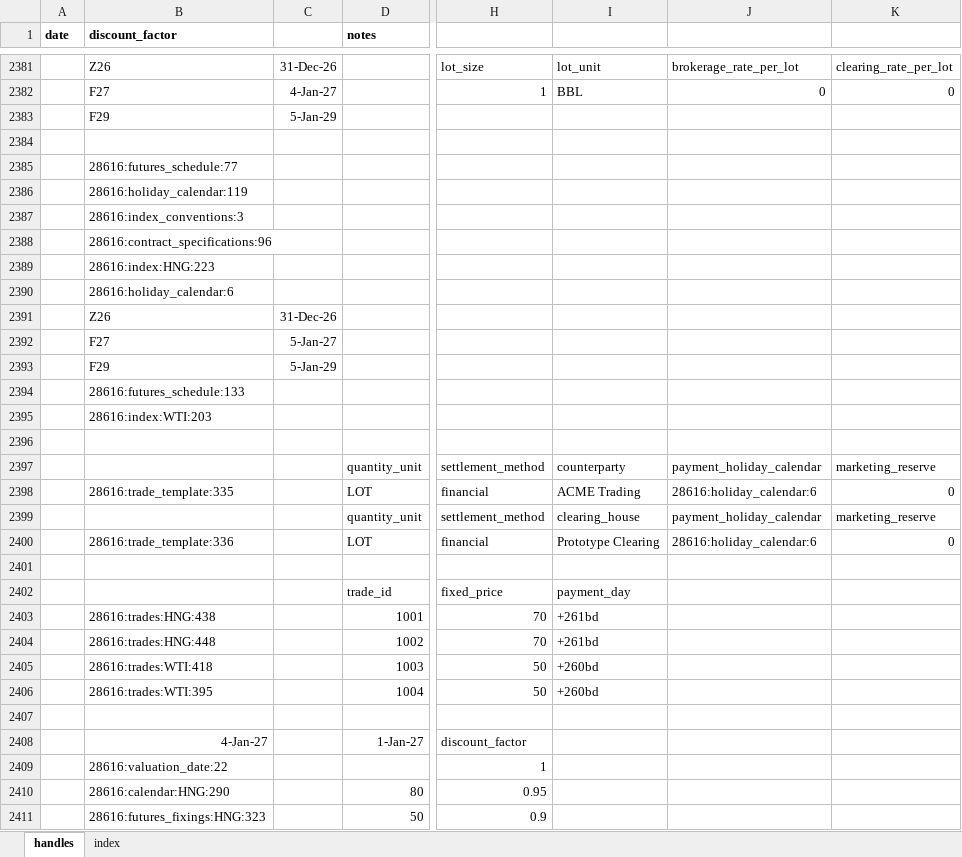
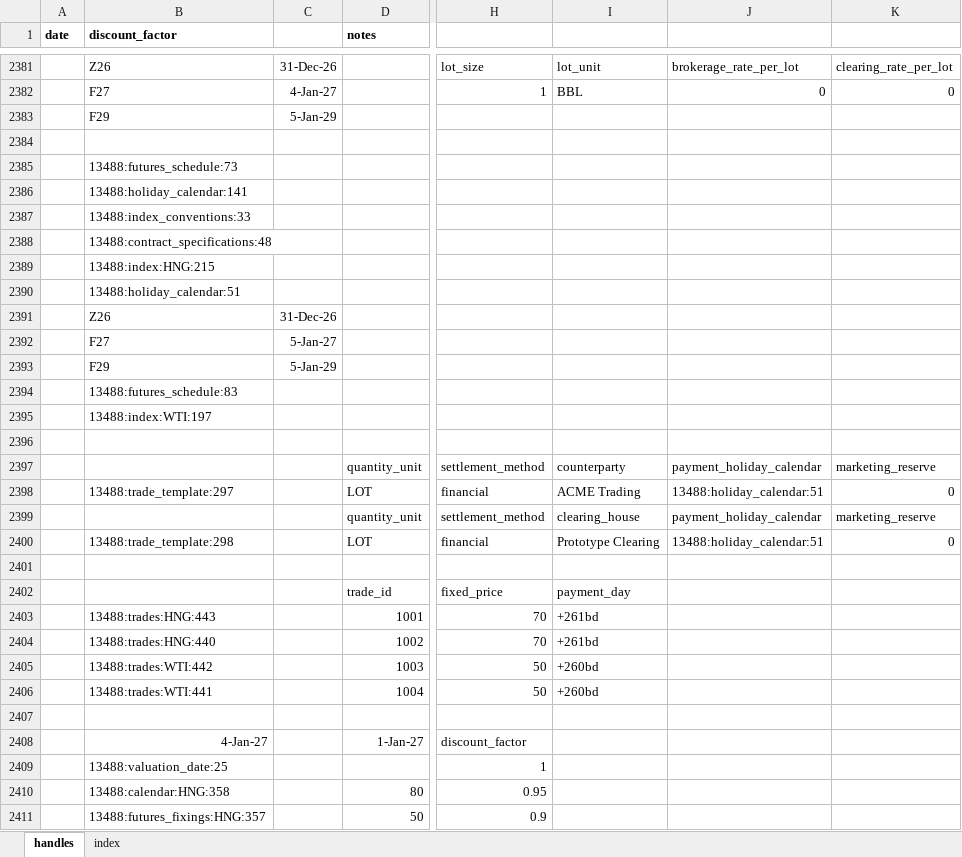
Before and after one commit to gobbles404/catalyst, an Excel workbook: workbooks/handles.xlsx, sheet handles, drawn as a sheet; only a part is shown, gaps mark what is left out; values as stored, in another font and other column widths than the file's, no borders; the diff covers the shown part only; the diff names each change by its address in the sheet, - before the commit and + after, or states it on an @@ line.

```diff
--- a/workbooks/handles.xlsx (sheet handles)
+++ b/workbooks/handles.xlsx (sheet handles)
-B2385 (discount_factor): 28616:futures_schedule:77
+B2385 (discount_factor): 13488:futures_schedule:73
-B2386 (discount_factor): 28616:holiday_calendar:119
+B2386 (discount_factor): 13488:holiday_calendar:141
-B2387 (discount_factor): 28616:index_conventions:3
+B2387 (discount_factor): 13488:index_conventions:33
-B2388 (discount_factor): 28616:contract_specifications:96
+B2388 (discount_factor): 13488:contract_specifications:48
-B2389 (discount_factor): 28616:index:HNG:223
+B2389 (discount_factor): 13488:index:HNG:215
-B2390 (discount_factor): 28616:holiday_calendar:6
+B2390 (discount_factor): 13488:holiday_calendar:51
-B2394 (discount_factor): 28616:futures_schedule:133
+B2394 (discount_factor): 13488:futures_schedule:83
-B2395 (discount_factor): 28616:index:WTI:203
+B2395 (discount_factor): 13488:index:WTI:197
-B2398 (discount_factor): 28616:trade_template:335
+B2398 (discount_factor): 13488:trade_template:297
-J2398: 28616:holiday_calendar:6
+J2398: 13488:holiday_calendar:51
-B2400 (discount_factor): 28616:trade_template:336
+B2400 (discount_factor): 13488:trade_template:298
-J2400: 28616:holiday_calendar:6
+J2400: 13488:holiday_calendar:51
-B2403 (discount_factor): 28616:trades:HNG:438
+B2403 (discount_factor): 13488:trades:HNG:443
-B2404 (discount_factor): 28616:trades:HNG:448
+B2404 (discount_factor): 13488:trades:HNG:440
-B2405 (discount_factor): 28616:trades:WTI:418
+B2405 (discount_factor): 13488:trades:WTI:442
-B2406 (discount_factor): 28616:trades:WTI:395
+B2406 (discount_factor): 13488:trades:WTI:441
-B2409 (discount_factor): 28616:valuation_date:22
+B2409 (discount_factor): 13488:valuation_date:25
-B2410 (discount_factor): 28616:calendar:HNG:290
+B2410 (discount_factor): 13488:calendar:HNG:358
-B2411 (discount_factor): 28616:futures_fixings:HNG:323
+B2411 (discount_factor): 13488:futures_fixings:HNG:357
```
Also changed, not shown: 6 added rows, 6 removed rows and 918 edited cells elsewhere in this sheet, sheet index, 27 other files.
